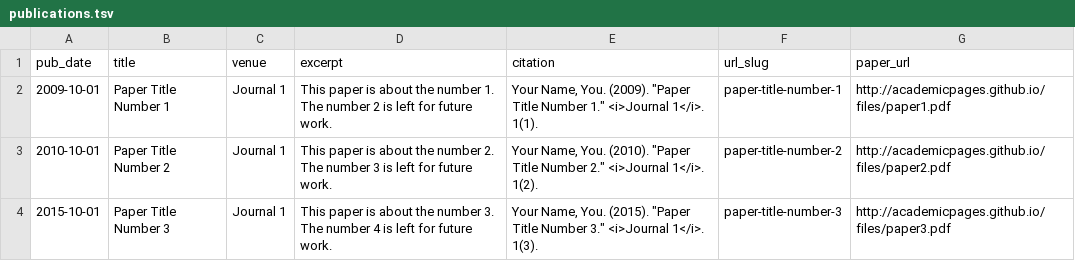
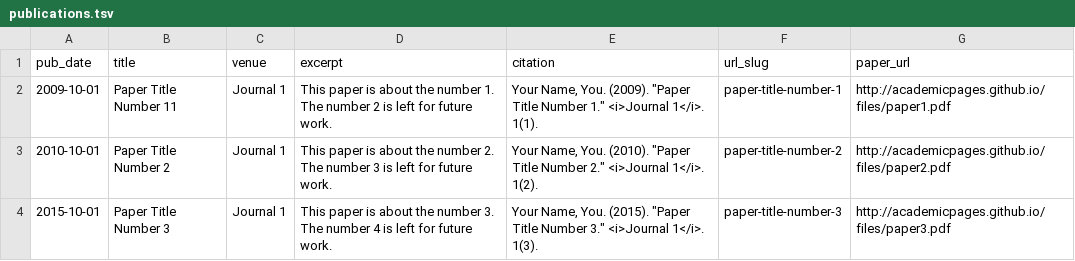
Before and after one commit to qiao19881314/qiao19881314.github.io, a TSV file: markdown_generator/publications.tsv, drawn as a sheet.

Commit message:
测试文件

```diff
--- a/markdown_generator/publications.tsv
+++ b/markdown_generator/publications.tsv
@@ -1,3 +1,3 @@
 pub_date	title	venue	excerpt	citation	url_slug	paper_url
-2009-10-01	Paper Title Number 1	Journal 1	This paper is about the number 1. The number 2 is left for future work.	Your Name, You. (2009). "Paper Title Number 1." <i>Journal 1</i>. 1(1).	paper-title-number-1	http://academicpages.github.io/files/paper1.pdf
+2009-10-01	Paper Title Number 11	Journal 1	This paper is about the number 1. The number 2 is left for future work.	Your Name, You. (2009). "Paper Title Number 1." <i>Journal 1</i>. 1(1).	paper-title-number-1	http://academicpages.github.io/files/paper1.pdf
 2010-10-01	Paper Title Number 2	Journal 1	This paper is about the number 2. The number 3 is left for future work.	Your Name, You. (2010). "Paper Title Number 2." <i>Journal 1</i>. 1(2).	paper-title-number-2	http://academicpages.github.io/files/paper2.pdf
```
